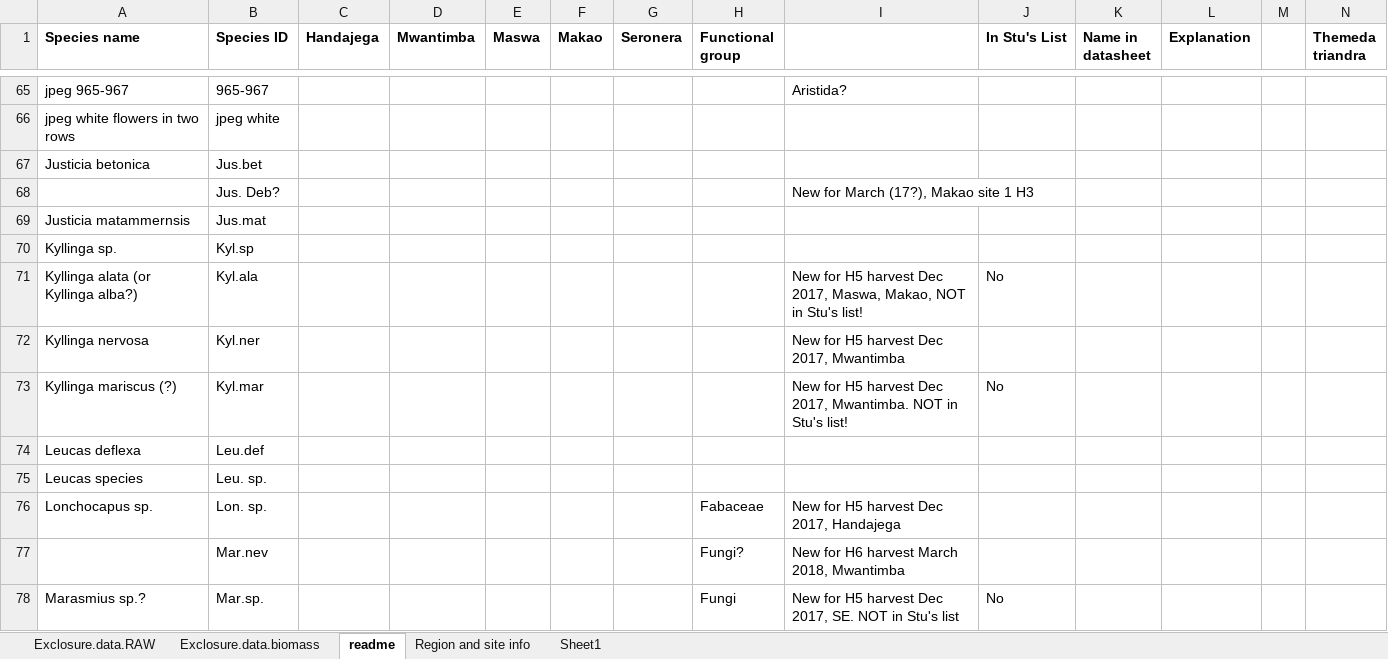
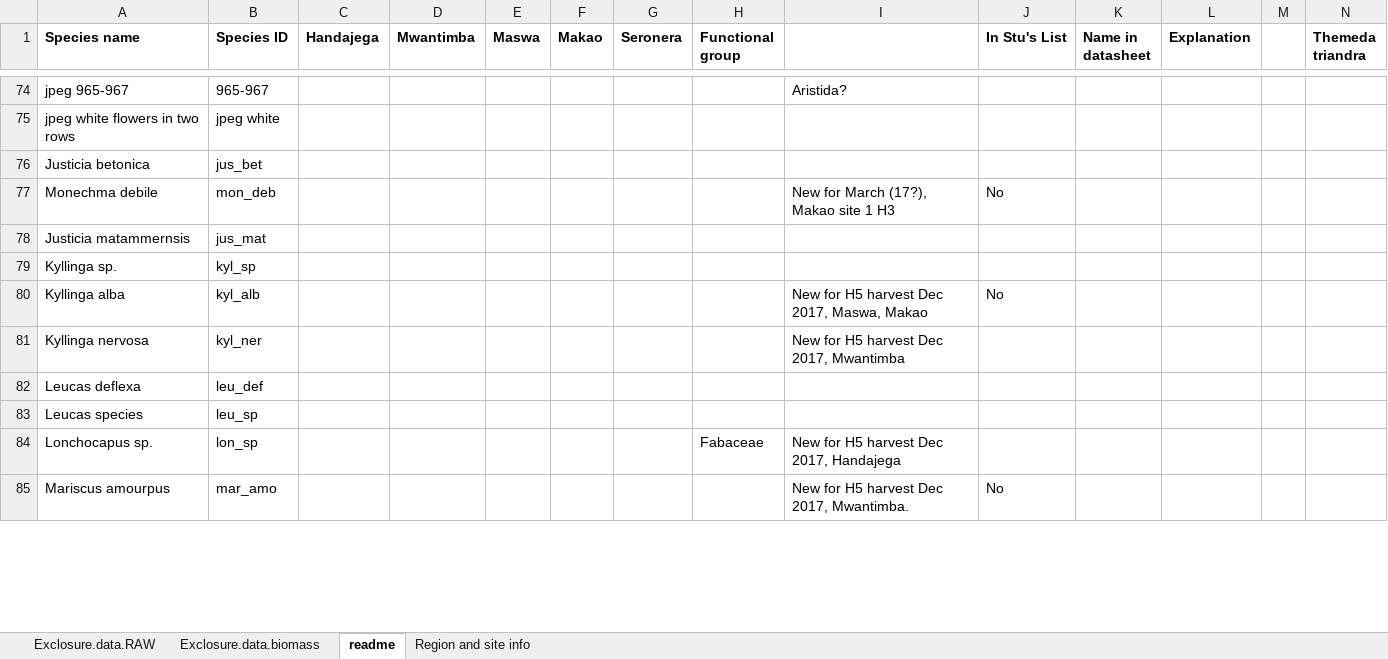
Before and after one commit to JamesDMSpeed/AfricanBioServices-Vegetation-and-soils, an Excel workbook: Moveable exclosures/Movable.exclosure.data.RAW.xlsx, sheet readme, drawn as a sheet; only a part is shown, gaps mark what is left out; values as stored, in another font and other column widths than the file's, no borders; removed rows and columns are numbered as before the commit, all else as after; rows hold the shown columns only; the diff covers the shown part only; the diff names each change by its address in the sheet, - before the commit and + after, or states it on an @@ line.

```diff
--- a/Moveable exclosures/Movable.exclosure.data.RAW.xlsx (sheet readme)
+++ b/Moveable exclosures/Movable.exclosure.data.RAW.xlsx (sheet readme)
-sheet tab: Sheet1
-B76 (Species ID): Jus.bet
+B76 (Species ID): jus_bet
-row 68:  | Jus. Deb? |  |  |  |  |  |  | New for March (17?), Makao site 1 H3
+row 77: Monechma debile | mon_deb |  |  |  |  |  |  | New for March (17?), Makao site 1 H3 | No
-B78 (Species ID): Jus.mat
+B78 (Species ID): jus_mat
-B79 (Species ID): Kyl.sp
+B79 (Species ID): kyl_sp
-row 71: Kyllinga alata (or Kyllinga alba?) | Kyl.ala |  |  |  |  |  |  | New for H5 harvest Dec 2017, Maswa, Makao, NOT in Stu's list! | No
+row 80: Kyllinga alba | kyl_alb |  |  |  |  |  |  | New for H5 harvest Dec 2017, Maswa, Makao | No
-B81 (Species ID): Kyl.ner
+B81 (Species ID): kyl_ner
-row 73: Kyllinga mariscus (?) | Kyl.mar |  |  |  |  |  |  | New for H5 harvest Dec 2017, Mwantimba. NOT in Stu's list! | No
-B82 (Species ID): Leu.def
+B82 (Species ID): leu_def
-B83 (Species ID): Leu. sp.
+B83 (Species ID): leu_sp
-B84 (Species ID): Lon. sp.
+B84 (Species ID): lon_sp
-row 77:  | Mar.nev |  |  |  |  |  | Fungi? | New for H6 harvest March 2018, Mwantimba
-row 78: Marasmius sp.? | Mar.sp. |  |  |  |  |  | Fungi | New for H5 harvest Dec 2017, SE. NOT in Stu's list | No
+row 85: Mariscus amourpus | mar_amo |  |  |  |  |  |  | New for H5 harvest Dec 2017, Mwantimba. | No
```
Also changed, not shown: 15 added rows, 5 removed rows and 105 edited cells elsewhere in this sheet, sheet Exclosure.data.RAW, sheet Exclosure.data.biomass, hidden cells.
